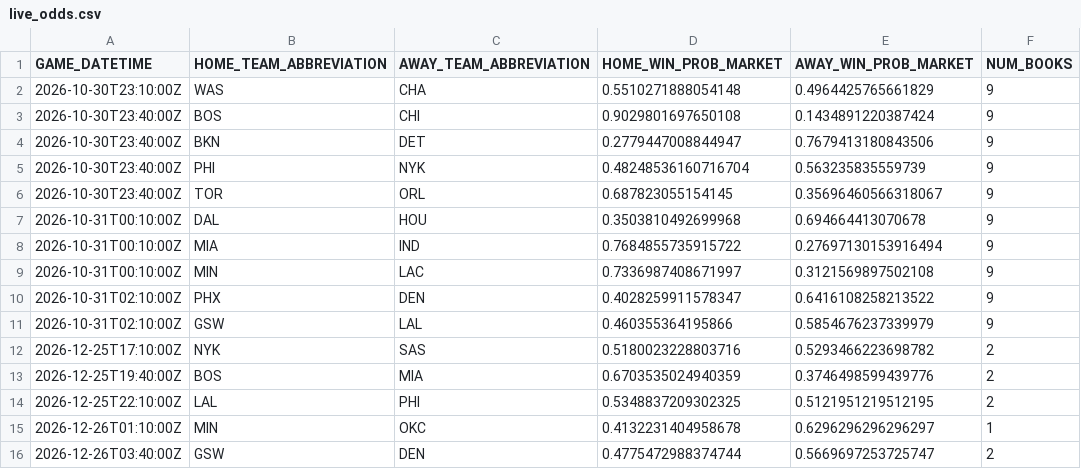
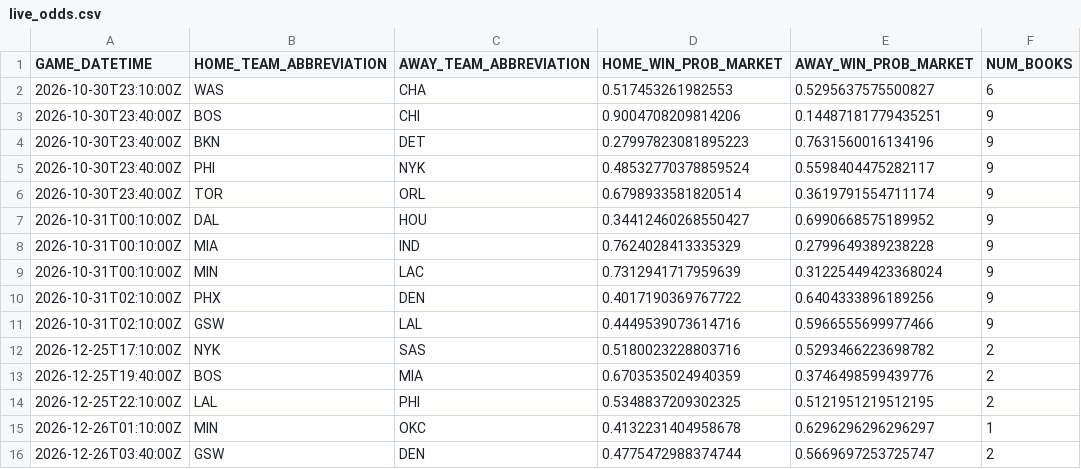
Before and after one commit to manavgupta26012-code/nba-predictor, a CSV file: data/live_odds.csv, drawn as a sheet.

```diff
--- a/data/live_odds.csv
+++ b/data/live_odds.csv
@@ -1,12 +1,12 @@
 GAME_DATETIME,HOME_TEAM_ABBREVIATION,AWAY_TEAM_ABBREVIATION,HOME_WIN_PROB_MARKET,AWAY_WIN_PROB_MARKET,NUM_BOOKS
-2026-10-30T23:10:00Z,WAS,CHA,0.5510271888054148,0.4964425765661829,9
-2026-10-30T23:40:00Z,BOS,CHI,0.9029801697650108,0.1434891220387424,9
-2026-10-30T23:40:00Z,BKN,DET,0.2779447008844947,0.7679413180843506,9
-2026-10-30T23:40:00Z,PHI,NYK,0.48248536160716704,0.563235835559739,9
-2026-10-30T23:40:00Z,TOR,ORL,0.687823055154145,0.35696460566318067,9
-2026-10-31T00:10:00Z,DAL,HOU,0.3503810492699968,0.694664413070678,9
-2026-10-31T00:10:00Z,MIA,IND,0.7684855735915722,0.27697130153916494,9
-2026-10-31T00:10:00Z,MIN,LAC,0.7336987408671997,0.3121569897502108,9
-2026-10-31T02:10:00Z,PHX,DEN,0.4028259911578347,0.6416108258213522,9
-2026-10-31T02:10:00Z,GSW,LAL,0.460355364195866,0.5854676237339979,9
+2026-10-30T23:10:00Z,WAS,CHA,0.517453261982553,0.5295637575500827,6
+2026-10-30T23:40:00Z,BOS,CHI,0.9004708209814206,0.14487181779435251,9
+2026-10-30T23:40:00Z,BKN,DET,0.27997823081895223,0.7631560016134196,9
+2026-10-30T23:40:00Z,PHI,NYK,0.48532770378859524,0.5598404475282117,9
+2026-10-30T23:40:00Z,TOR,ORL,0.6798933581820514,0.3619791554711174,9
+2026-10-31T00:10:00Z,DAL,HOU,0.34412460268550427,0.6990668575189952,9
+2026-10-31T00:10:00Z,MIA,IND,0.7624028413335329,0.2799649389238228,9
+2026-10-31T00:10:00Z,MIN,LAC,0.7312941717959639,0.31225449423368024,9
+2026-10-31T02:10:00Z,PHX,DEN,0.4017190369767722,0.6404333896189256,9
+2026-10-31T02:10:00Z,GSW,LAL,0.4449539073614716,0.5966555699977466,9
 2026-12-25T17:10:00Z,NYK,SAS,0.5180023228803716,0.5293466223698782,2
```
